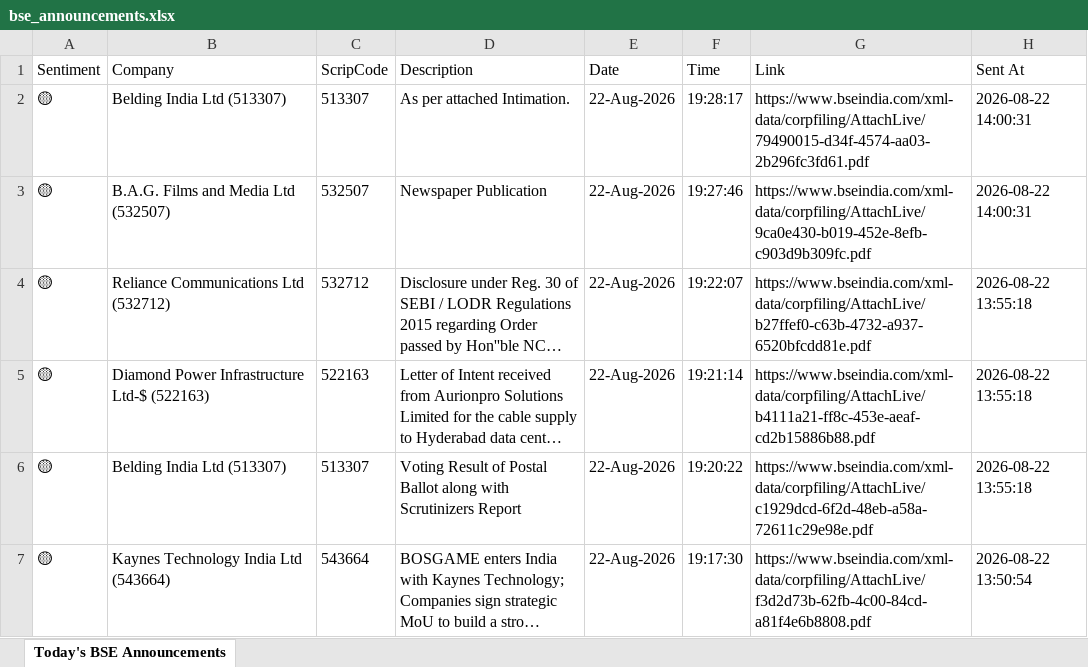
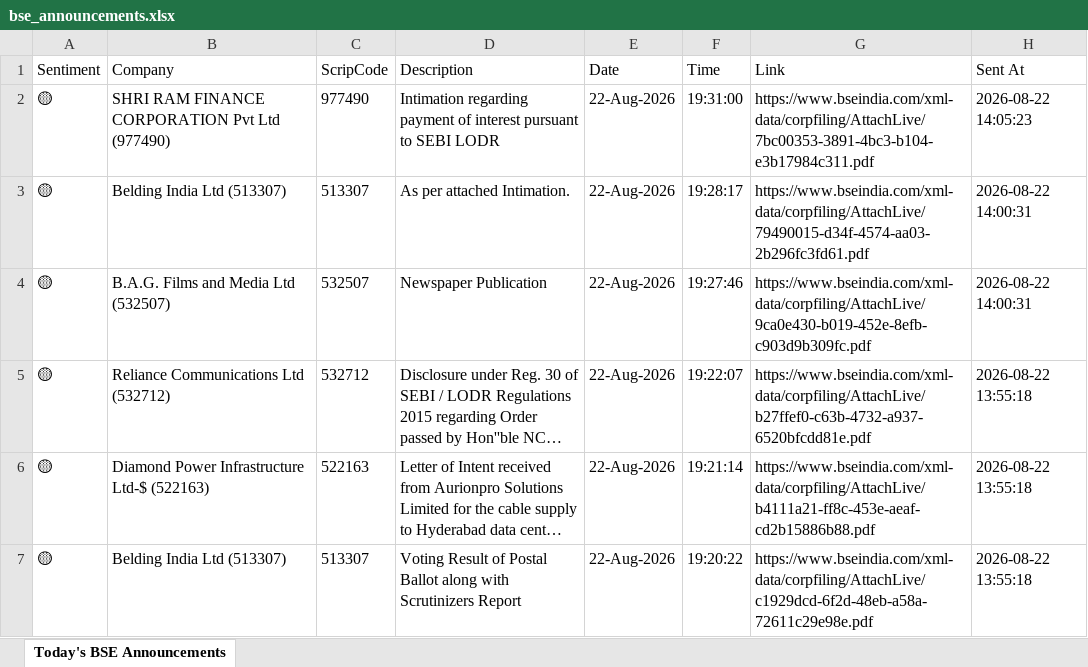
Before and after one commit to divy008/Levnse, an Excel workbook: bse_announcements.xlsx, sheet Today's BSE Announcements, drawn as a sheet; only a part is shown; the shorter side is filled out with more unchanged rows; long unchanged cells end in …; values as stored, in another font and other column widths than the file's, no borders; the diff names each change by its address in the sheet, - before the commit and + after, or states it on an @@ line.

```diff
--- a/bse_announcements.xlsx (sheet Today's BSE Announcements)
+++ b/bse_announcements.xlsx (sheet Today's BSE Announcements)
+row 2: 🟡 | SHRI RAM FINANCE CORPORATION Pvt Ltd (977490) | 977490 | Intimation regarding payment of interest pursuant to SEBI LODR | 22-Aug-2026 | 19:31:00 | https://www.bseindia.com/xml-data/corpfiling/AttachLive/7bc00353-3891-4bc3-b104-e3b17984c311.pdf | 2026-08-22 14:05:23
```
Also changed, not shown: 6 other files.
